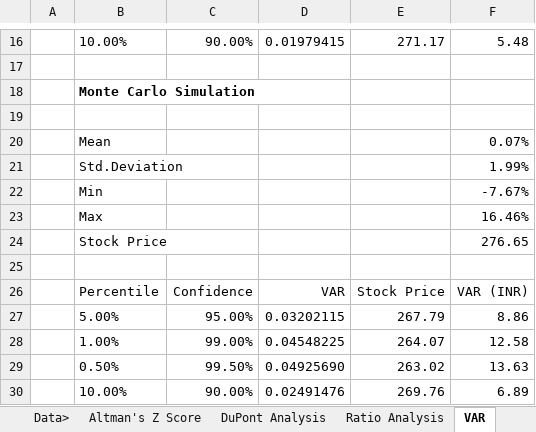
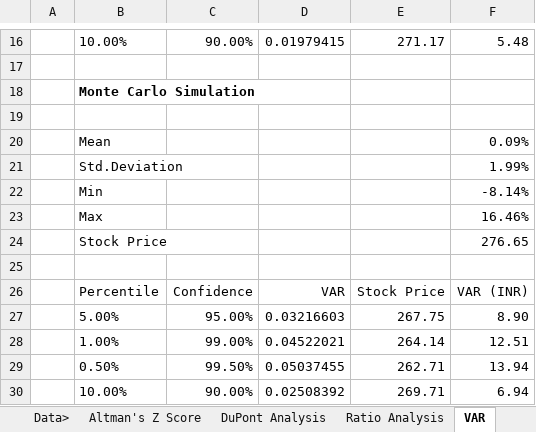
Before and after one commit to Prince-Winston1/itc-financial-modelling, an Excel workbook: ITC Financial Model.xlsx, sheet VAR, drawn as a sheet; only a part is shown, gaps mark what is left out; values as stored, in another font and other column widths than the file's, no borders; charts and pictures not drawn; removed rows and columns are numbered as before the commit, all else as after; the diff names each change by its address in the sheet, - before the commit and + after, or states it on an @@ line.

```diff
--- a/ITC Financial Model.xlsx (sheet VAR)
+++ b/ITC Financial Model.xlsx (sheet VAR)
-F20: 0.07%
+F20: 0.09%
-F22: -7.67%
+F22: -8.14%
-row 27:  | 5.00% | 95.00% | 0.03202115 | 267.79 | 8.86
-row 28:  | 1.00% | 99.00% | 0.04548225 | 264.07 | 12.58
-row 29:  | 0.50% | 99.50% | 0.04925690 | 263.02 | 13.63
-row 30:  | 10.00% | 90.00% | 0.02491476 | 269.76 | 6.89
+row 27:  | 5.00% | 95.00% | 0.03216603 | 267.75 | 8.90
+row 28:  | 1.00% | 99.00% | 0.04522021 | 264.14 | 12.51
+row 29:  | 0.50% | 99.50% | 0.05037455 | 262.71 | 13.94
+row 30:  | 10.00% | 90.00% | 0.02508392 | 269.71 | 6.94
```
Also changed, not shown: sheet Daily Adjusted closings, sheet DCF, sheet Master Input Center, sheet Comps Beta Calculation, sheet Intrinsic Growth, formulas that keep their value, charts or pictures, 1 other file.
